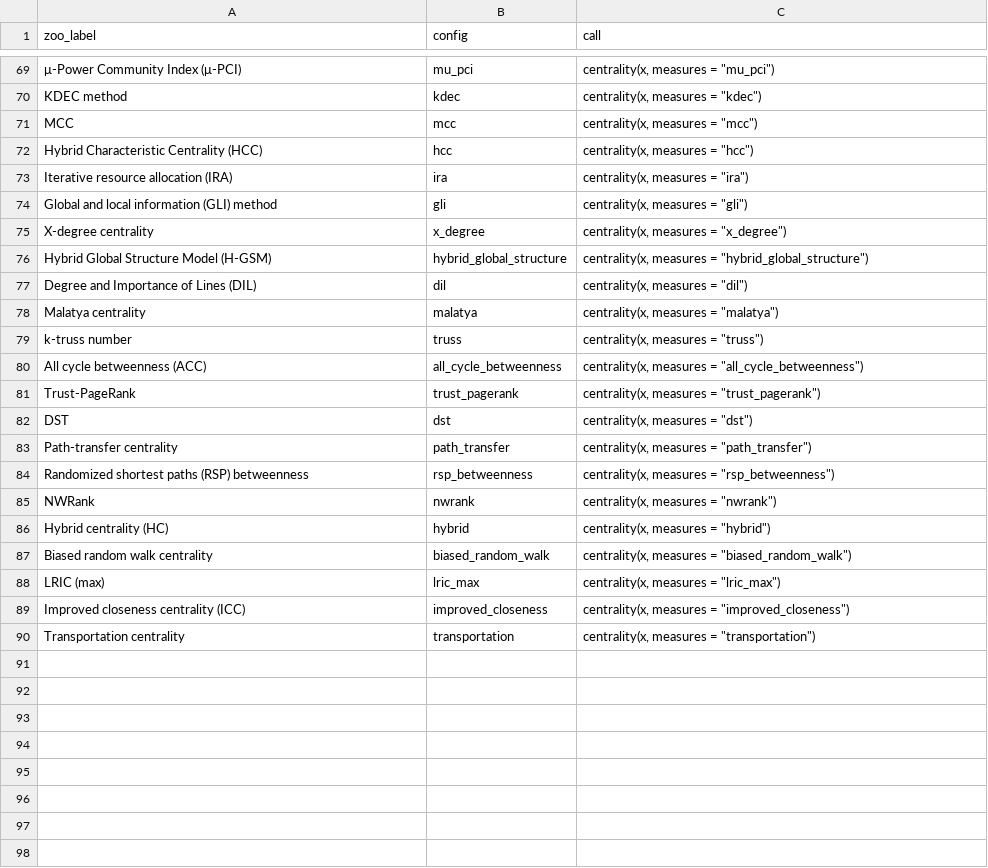
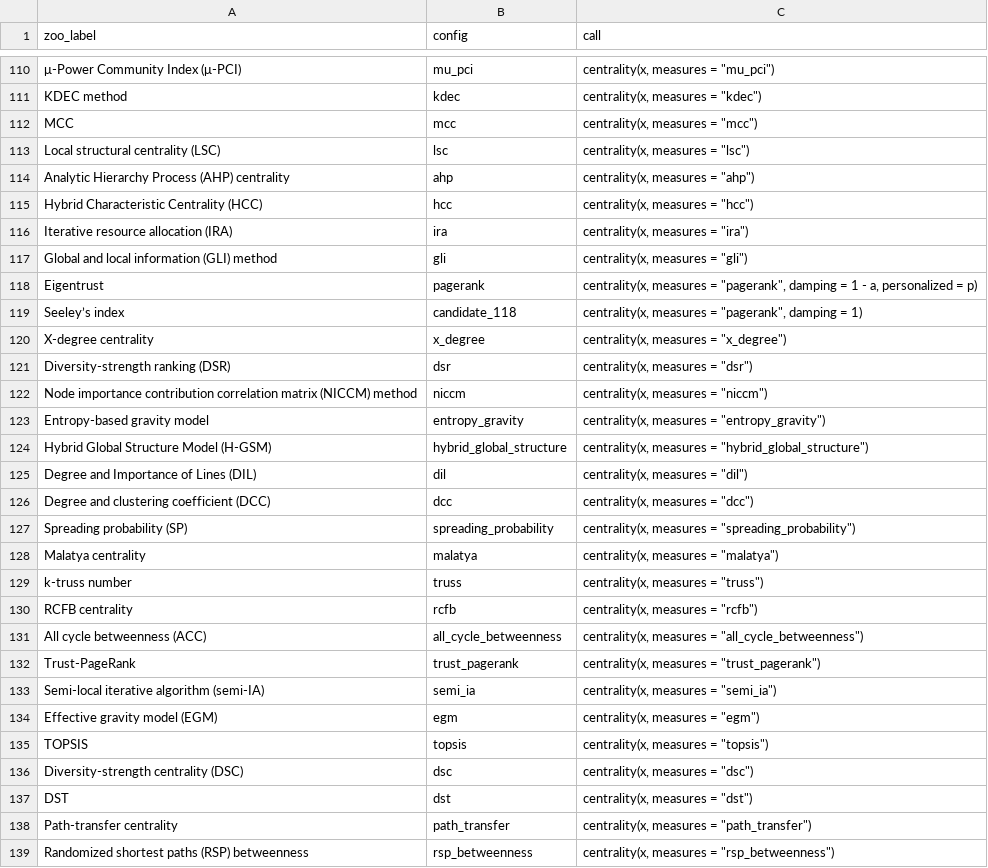
Before and after one commit to mohsaqr/cograph, a CSV file: docs/zoo/correlation-audit/candidate_map.csv, drawn as a sheet; only a part is shown, gaps mark what is left out; the shorter side is filled out with more unchanged rows; the diff covers the shown part only; the diff names each change by its address in the sheet, - before the commit and + after, or states it on an @@ line.

Commit message:
Rerun the Zoo correlation audit for 274 measures, v2.7.24
The audit data are regenerated for all 274 measures, 282 configurations
and 19 networks; validation against SciPy and NumPy passes. None of the
57 measures added in 2.7.23 duplicates an existing one. The audit script
now gives a value to the arguments the ledger calls leave to the user,
and the help page of centrality_ehc() gives the audit's correlation
with diffusion_centrality.

```diff
--- a/docs/zoo/correlation-audit/candidate_map.csv
+++ b/docs/zoo/correlation-audit/candidate_map.csv
+row 113: Local structural centrality (LSC) | lsc | centrality(x, measures = "lsc")
+row 114: Analytic Hierarchy Process (AHP) centrality | ahp | centrality(x, measures = "ahp")
+row 118: Eigentrust | pagerank | centrality(x, measures = "pagerank", damping = 1 - a, personalized = p)
+row 119: Seeley’s index | candidate_118 | centrality(x, measures = "pagerank", damping = 1)
+row 121: Diversity-strength ranking (DSR) | dsr | centrality(x, measures = "dsr")
+row 122: Node importance contribution correlation matrix (NICCM) method | niccm | centrality(x, measures = "niccm")
+row 123: Entropy-based gravity model | entropy_gravity | centrality(x, measures = "entropy_gravity")
+row 126: Degree and clustering coefficient (DCC) | dcc | centrality(x, measures = "dcc")
+row 127: Spreading probability (SP) | spreading_probability | centrality(x, measures = "spreading_probability")
+row 130: RCFB centrality | rcfb | centrality(x, measures = "rcfb")
+row 133: Semi-local iterative algorithm (semi-IA) | semi_ia | centrality(x, measures = "semi_ia")
+row 134: Effective gravity model (EGM) | egm | centrality(x, measures = "egm")
+row 135: TOPSIS | topsis | centrality(x, measures = "topsis")
+row 136: Diversity-strength centrality (DSC) | dsc | centrality(x, measures = "dsc")
```
Also changed, not shown: 45 added rows and 5 edited cells elsewhere in this file, docs/zoo/correlation-audit/configurations.csv, docs/zoo/correlation-audit/mean_correlation_groups.csv, 16 other files.
